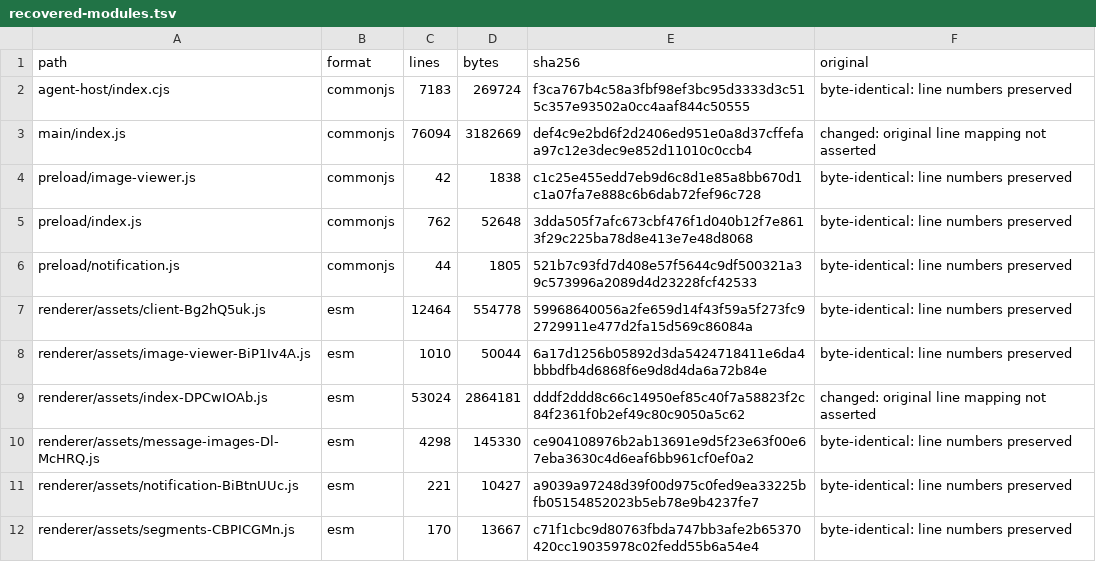
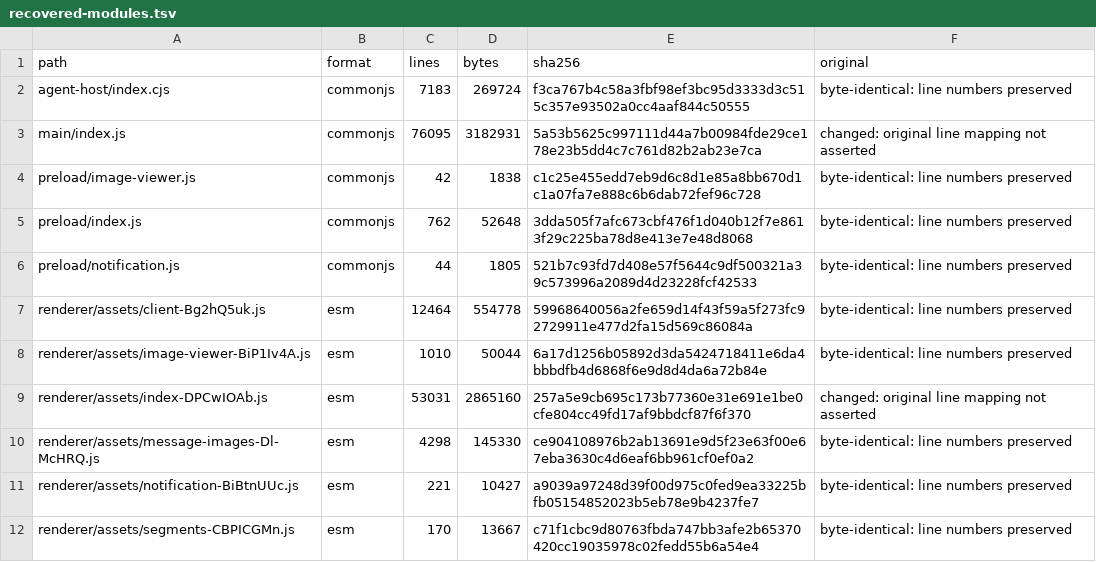
Before and after one commit to BaoxingZhang/alpha-releases, a TSV file: docs/recovered-modules.tsv, drawn as a sheet.

```diff
--- a/docs/recovered-modules.tsv
+++ b/docs/recovered-modules.tsv
@@ -2,3 +2,3 @@ path	format	lines	bytes	sha256	original
 agent-host/index.cjs	commonjs	7183	269724	f3ca767b4c58a3fbf98ef3bc95d3333d3c515c357e93502a0cc4aaf844c50555	byte-identical: line numbers preserved
-main/index.js	commonjs	76094	3182669	def4c9e2bd6f2d2406ed951e0a8d37cffefaa97c12e3dec9e852d11010c0ccb4	changed: original line mapping not asserted
+main/index.js	commonjs	76095	3182931	5a53b5625c997111d44a7b00984fde29ce178e23b5dd4c7c761d82b2ab23e7ca	changed: original line mapping not asserted
 preload/image-viewer.js	commonjs	42	1838	c1c25e455edd7eb9d6c8d1e85a8bb670d1c1a07fa7e888c6b6dab72fef96c728	byte-identical: line numbers preserved
@@ -8,3 +8,3 @@ renderer/assets/client-Bg2hQ5uk.js	esm	12464	554778	59968640056a2fe659d14f43f59a
 renderer/assets/image-viewer-BiP1Iv4A.js	esm	1010	50044	6a17d1256b05892d3da5424718411e6da4bbbdfb4d6868f6e9d8d4da6a72b84e	byte-identical: line numbers preserved
-renderer/assets/index-DPCwIOAb.js	esm	53024	2864181	dddf2ddd8c66c14950ef85c40f7a58823f2c84f2361f0b2ef49c80c9050a5c62	changed: original line mapping not asserted
+renderer/assets/index-DPCwIOAb.js	esm	53031	2865160	257a5e9cb695c173b77360e31e691e1be0cfe804cc49fd17af9bbdcf87f6f370	changed: original line mapping not asserted
 renderer/assets/message-images-Dl-McHRQ.js	esm	4298	145330	ce904108976b2ab13691e9d5f23e63f00e67eba3630c4d6eaf6bb961cf0ef0a2	byte-identical: line numbers preserved
```
Also changed, not shown: docs/recovered-components.tsv, docs/recovered-functions.tsv, 52 other files.
